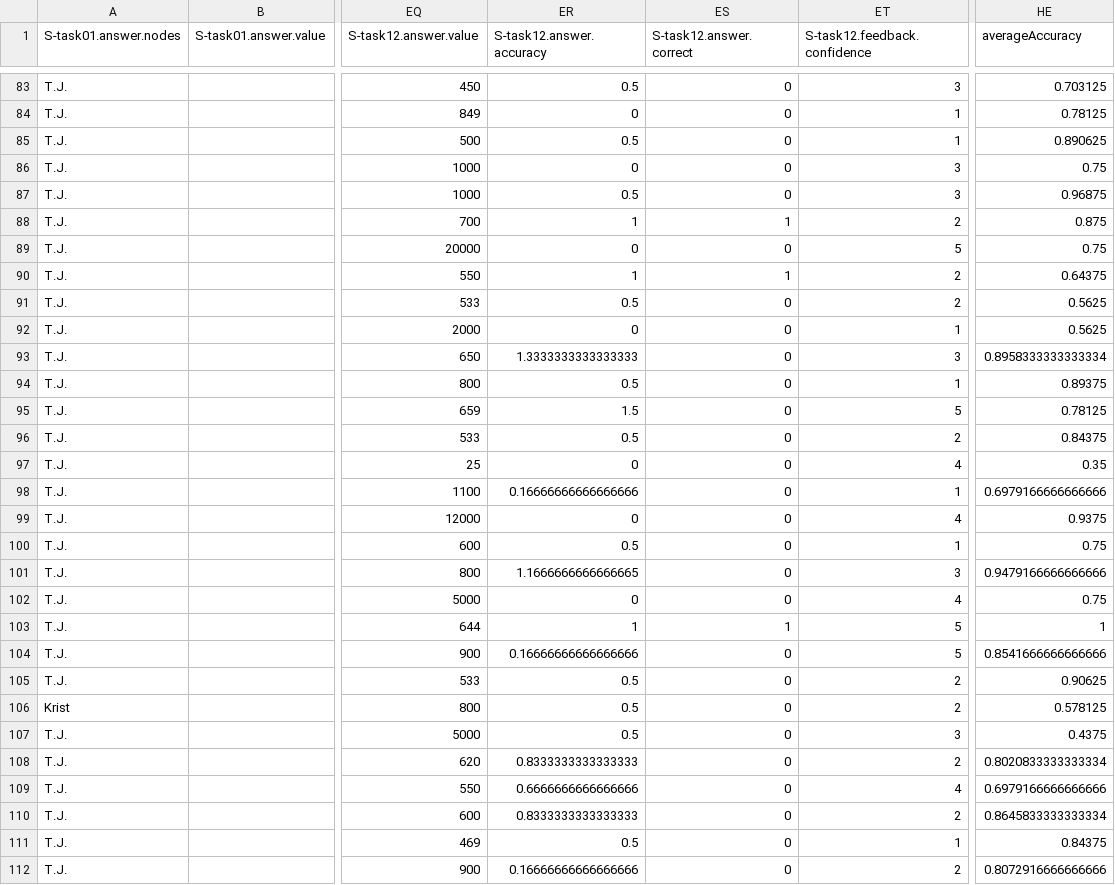
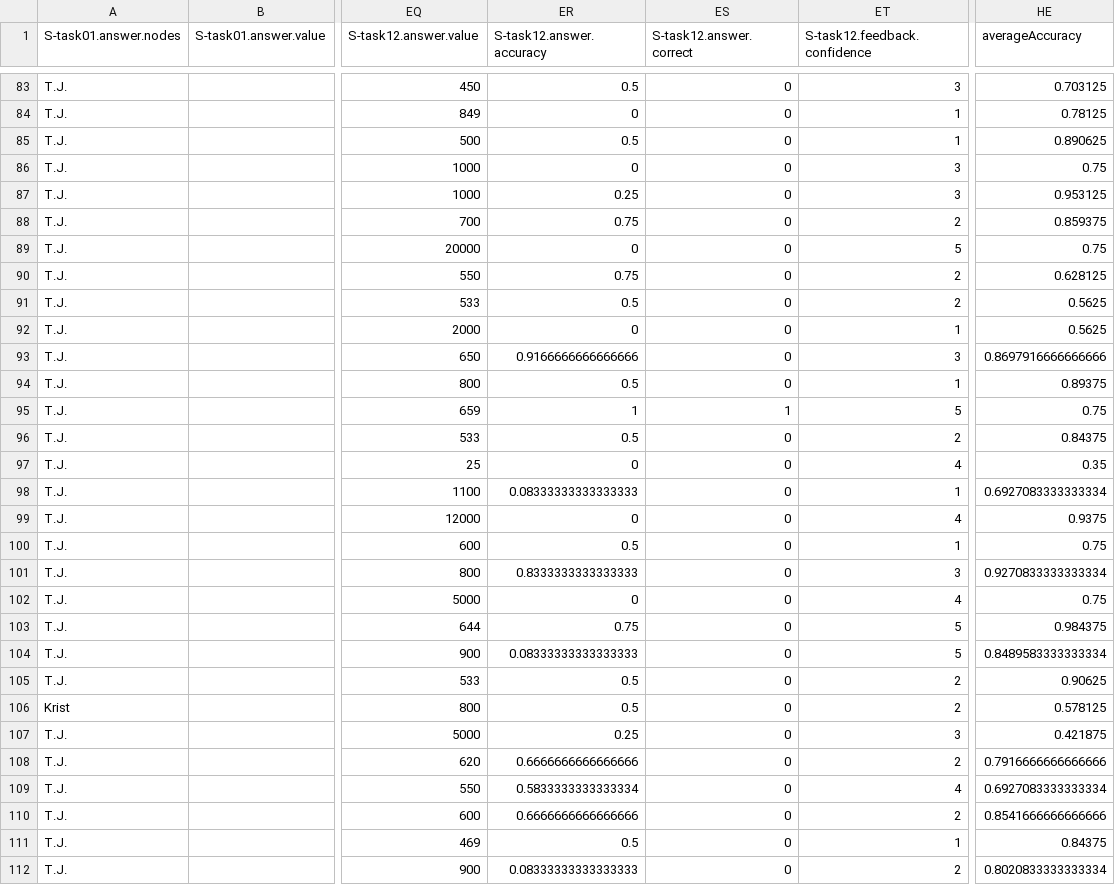
Before and after one commit to visdesignlab/mvnv-study-analysis, a CSV file: results/study/CSV/results.csv, drawn as a sheet; only a part is shown, gaps mark what is left out; the diff covers the shown part only; the diff names each change by its address in the sheet, - before the commit and + after, or states it on an @@ line.

Commit message:
fixed accuracy for task 12

```diff
--- a/results/study/CSV/results.csv
+++ b/results/study/CSV/results.csv
-ER87 (S-task12.answer.accuracy): 0.5
+ER87 (S-task12.answer.accuracy): 0.25
-HE87 (averageAccuracy): 0.96875
+HE87 (averageAccuracy): 0.953125
-ER88 (S-task12.answer.accuracy): 1
+ER88 (S-task12.answer.accuracy): 0.75
-ES88 (S-task12.answer.correct): 1
+ES88 (S-task12.answer.correct): 0
-HE88 (averageAccuracy): 0.875
+HE88 (averageAccuracy): 0.859375
-ER90 (S-task12.answer.accuracy): 1
+ER90 (S-task12.answer.accuracy): 0.75
-ES90 (S-task12.answer.correct): 1
+ES90 (S-task12.answer.correct): 0
-HE90 (averageAccuracy): 0.64375
+HE90 (averageAccuracy): 0.628125
-ER93 (S-task12.answer.accuracy): 1.3333333333333333
+ER93 (S-task12.answer.accuracy): 0.9166666666666666
-HE93 (averageAccuracy): 0.8958333333333334
+HE93 (averageAccuracy): 0.8697916666666666
-ER95 (S-task12.answer.accuracy): 1.5
+ER95 (S-task12.answer.accuracy): 1
-ES95 (S-task12.answer.correct): 0
+ES95 (S-task12.answer.correct): 1
-HE95 (averageAccuracy): 0.78125
+HE95 (averageAccuracy): 0.75
-ER98 (S-task12.answer.accuracy): 0.16666666666666666
+ER98 (S-task12.answer.accuracy): 0.08333333333333333
-HE98 (averageAccuracy): 0.6979166666666666
+HE98 (averageAccuracy): 0.6927083333333334
-ER101 (S-task12.answer.accuracy): 1.1666666666666665
+ER101 (S-task12.answer.accuracy): 0.8333333333333333
-HE101 (averageAccuracy): 0.9479166666666666
+HE101 (averageAccuracy): 0.9270833333333334
-ER103 (S-task12.answer.accuracy): 1
+ER103 (S-task12.answer.accuracy): 0.75
-ES103 (S-task12.answer.correct): 1
+ES103 (S-task12.answer.correct): 0
-HE103 (averageAccuracy): 1
+HE103 (averageAccuracy): 0.984375
-ER104 (S-task12.answer.accuracy): 0.16666666666666666
+ER104 (S-task12.answer.accuracy): 0.08333333333333333
-HE104 (averageAccuracy): 0.8541666666666666
+HE104 (averageAccuracy): 0.8489583333333334
-ER107 (S-task12.answer.accuracy): 0.5
+ER107 (S-task12.answer.accuracy): 0.25
-HE107 (averageAccuracy): 0.4375
+HE107 (averageAccuracy): 0.421875
-ER108 (S-task12.answer.accuracy): 0.8333333333333333
+ER108 (S-task12.answer.accuracy): 0.6666666666666666
-HE108 (averageAccuracy): 0.8020833333333334
+HE108 (averageAccuracy): 0.7916666666666666
-ER109 (S-task12.answer.accuracy): 0.6666666666666666
+ER109 (S-task12.answer.accuracy): 0.5833333333333334
-HE109 (averageAccuracy): 0.6979166666666666
+HE109 (averageAccuracy): 0.6927083333333334
-ER110 (S-task12.answer.accuracy): 0.8333333333333333
+ER110 (S-task12.answer.accuracy): 0.6666666666666666
-HE110 (averageAccuracy): 0.8645833333333334
+HE110 (averageAccuracy): 0.8541666666666666
-ER112 (S-task12.answer.accuracy): 0.16666666666666666
+ER112 (S-task12.answer.accuracy): 0.08333333333333333
-HE112 (averageAccuracy): 0.8072916666666666
+HE112 (averageAccuracy): 0.8020833333333334
```
Also changed, not shown: 119 edited cells elsewhere in this file, results/study/CSV/participantInfoTidyR.csv, 3 other files.
